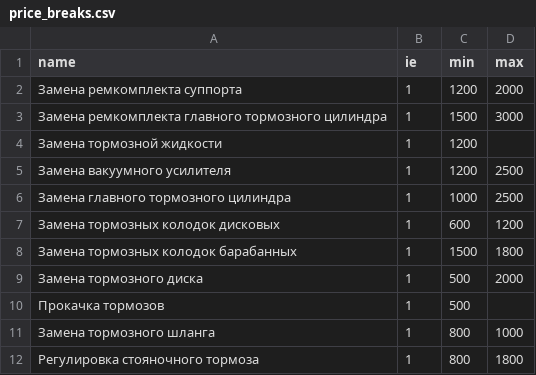
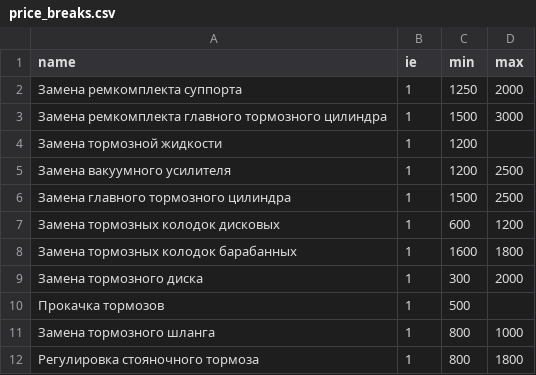
Before and after one commit to Admiralservice/Admiralservice.github.io, a CSV file: _data/price_breaks.csv, drawn as a sheet.

```diff
--- a/_data/price_breaks.csv
+++ b/_data/price_breaks.csv
@@ -1,3 +1,3 @@
 name,ie,min,max
-Замена ремкомплекта суппорта,1,1200,2000
+Замена ремкомплекта суппорта,1,1250,2000
 Замена ремкомплекта главного тормозного цилиндра,1,1500,3000
@@ -5,6 +5,6 @@ name,ie,min,max
 Замена вакуумного усилителя,1,1200,2500
-Замена главного тормозного цилиндра,1,1000,2500
+Замена главного тормозного цилиндра,1,1500,2500
 Замена тормозных колодок дисковых,1,600,1200
-Замена тормозных колодок барабанных,1,1500,1800
-Замена тормозного диска,1,500,2000
+Замена тормозных колодок барабанных,1,1600,1800
+Замена тормозного диска,1,300,2000
 Прокачка тормозов,1,500,
```
Also changed, not shown: _data/price_base.csv, _data/price_control.csv, 2 other files.
